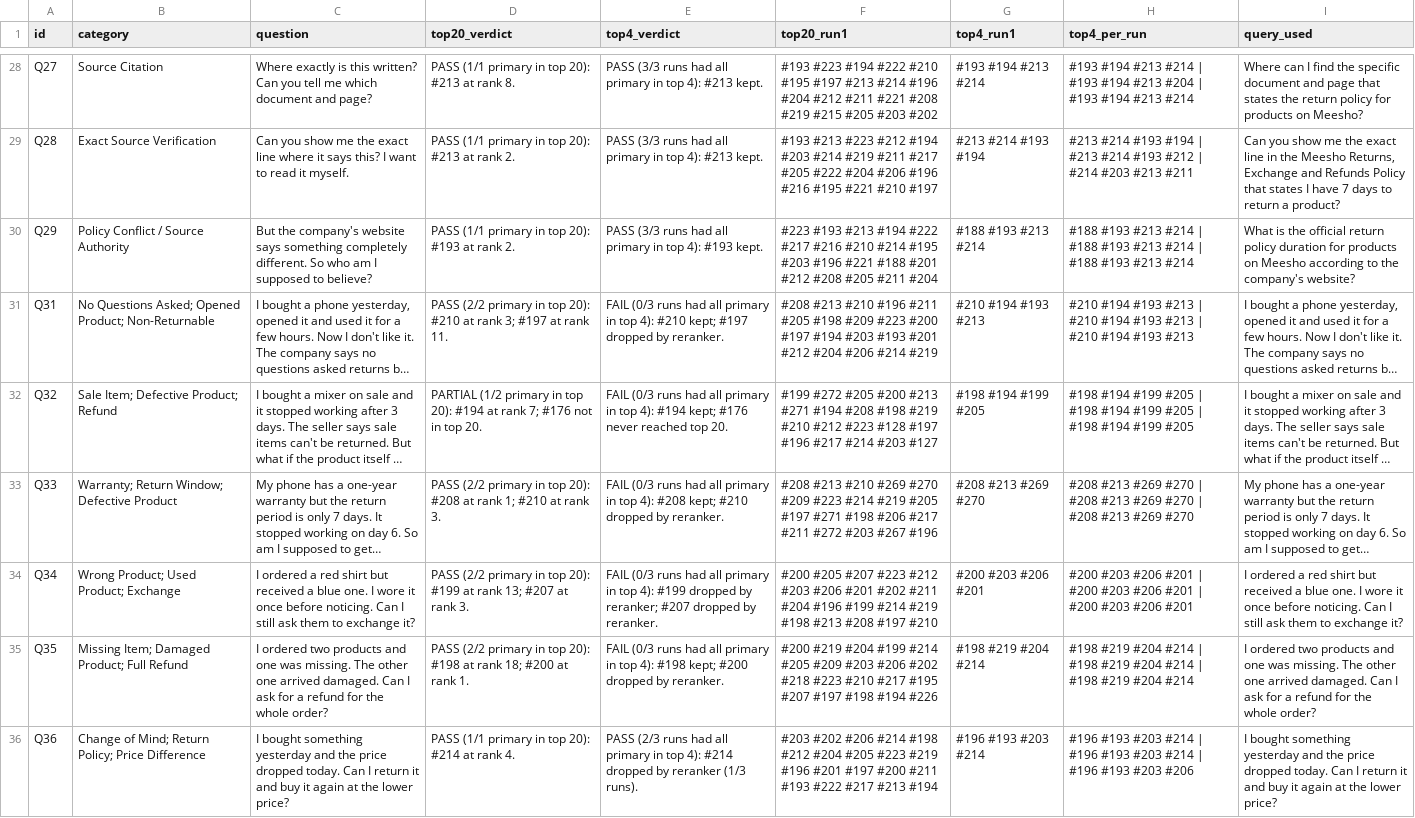
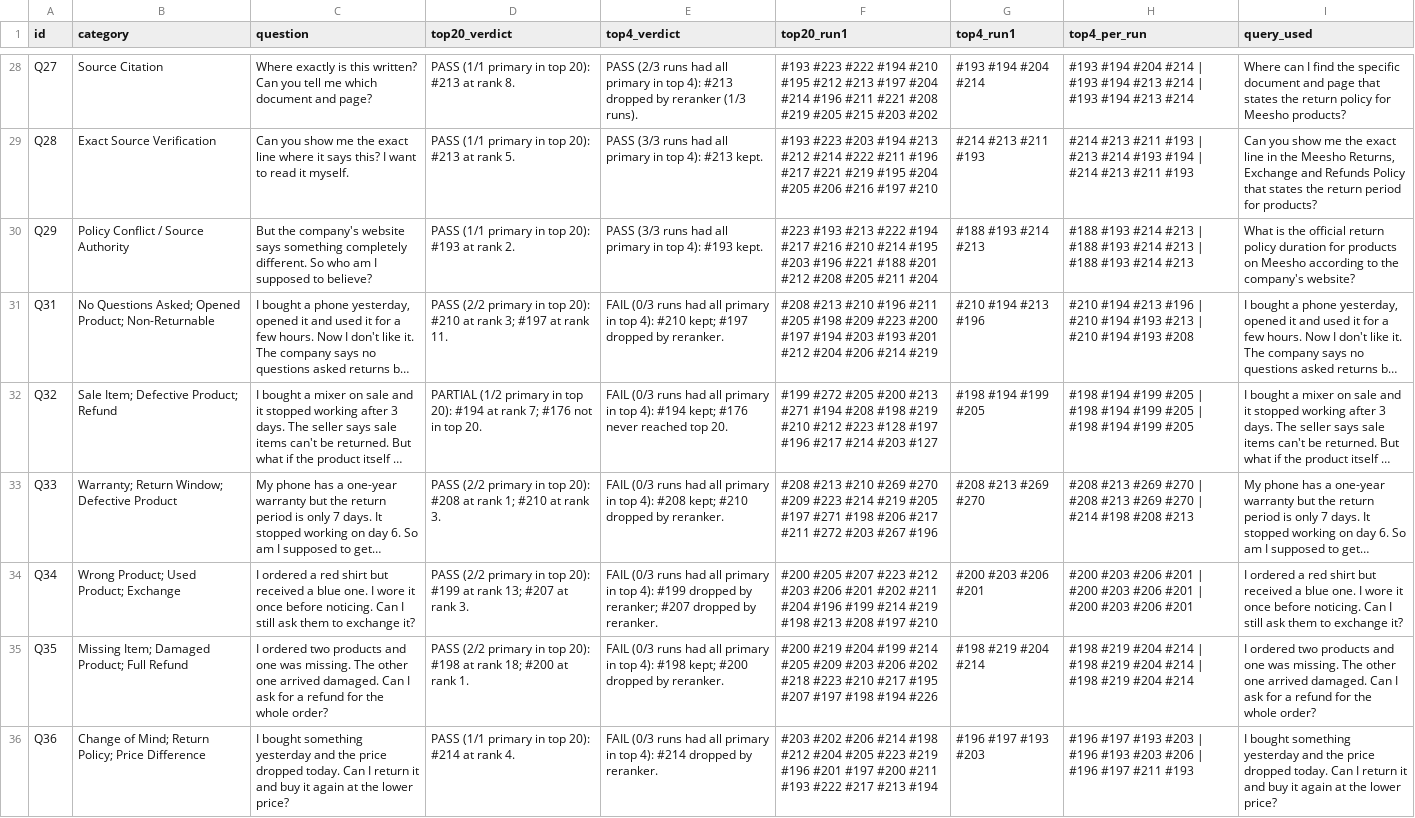
Before and after one commit to TalkingDB/talkingdb-benchmarks, a CSV file: ecommerce-rag/results/openai/per_question.csv, drawn as a sheet; only a part is shown, gaps mark what is left out; long unchanged cells end in …; the diff covers the shown part only; the diff names each change by its address in the sheet, - before the commit and + after, or states it on an @@ line.

```diff
--- a/ecommerce-rag/results/openai/per_question.csv
+++ b/ecommerce-rag/results/openai/per_question.csv
-E28 (top4_verdict): PASS (3/3 runs had all primary in top 4): #213 kept.
+E28 (top4_verdict): PASS (2/3 runs had all primary in top 4): #213 dropped by reranker (1/3 runs).
-F28 (top20_run1): #193 #223 #194 #222 #210 #195 #197 #213 #214 #196 #204 #212 #211 #221 #208 #219 #215 #205 #203 #202
+F28 (top20_run1): #193 #223 #222 #194 #210 #195 #212 #213 #197 #204 #214 #196 #211 #221 #208 #219 #205 #215 #203 #202
-G28 (top4_run1): #193 #194 #213 #214
+G28 (top4_run1): #193 #194 #204 #214
-H28 (top4_per_run): #193 #194 #213 #214 | #193 #194 #213 #204 | #193…
+H28 (top4_per_run): #193 #194 #204 #214 | #193 #194 #213 #214 | #193…
-I28 (query_used): …policy for products on Meesho?
+I28 (query_used): …policy for Meesho products?
-D29 (top20_verdict): PASS (1/1 primary in top 20): #213 at rank 2.
+D29 (top20_verdict): PASS (1/1 primary in top 20): #213 at rank 5.
-F29 (top20_run1): #193 #213 #223 #212 #194 #203 #214 #219 #211 #217 #205 #222 #204 #206 #196 #216 #195 #221 #210 #197
+F29 (top20_run1): #193 #223 #203 #194 #213 #212 #214 #222 #211 #196 #217 #221 #219 #195 #204 #205 #206 #216 #197 #210
-G29 (top4_run1): #213 #214 #193 #194
+G29 (top4_run1): #214 #213 #211 #193
-H29 (top4_per_run): #213 #214 #193 #194 | #213 #214 #193 #212 | #214 #203 #213 #211
+H29 (top4_per_run): #214 #213 #211 #193 | #213 #214 #193 #194 | #214 #213 #211 #193
-I29 (query_used): …that states I have 7 days to return a product?
+I29 (query_used): …that states the return period for products?
-F30 (top20_run1): …#193 #213 #194 #222 #217 #216…
+F30 (top20_run1): …#193 #213 #222 #194 #217 #216…
-G30 (top4_run1): #188 #193 #213 #214
+G30 (top4_run1): #188 #193 #214 #213
-H30 (top4_per_run): #188 #193 #213 #214 | #188 #193 #213 #214 | #188 #193 #213 #214
+H30 (top4_per_run): #188 #193 #214 #213 | #188 #193 #214 #213 | #188 #193 #214 #213
-G31 (top4_run1): #210 #194 #193 #213
+G31 (top4_run1): #210 #194 #213 #196
-H31 (top4_per_run): #210 #194 #193 #213 | #210 #194 #193 #213 | #210 #194 #193 #213
+H31 (top4_per_run): #210 #194 #213 #196 | #210 #194 #193 #213 | #210 #194 #193 #208
-H33 (top4_per_run): …#270 | #208 #213 #269 #270
+H33 (top4_per_run): …#270 | #214 #198 #208 #213
-E36 (top4_verdict): PASS (2/3 runs had all primary in top 4): #214 dropped by reranker (1/3 runs).
+E36 (top4_verdict): FAIL (0/3 runs had all primary in top 4): #214 dropped by reranker.
-G36 (top4_run1): #196 #193 #203 #214
+G36 (top4_run1): #196 #197 #193 #203
-H36 (top4_per_run): #196 #193 #203 #214 | #196 #193 #203 #214 | #196 #193 #203 #206
+H36 (top4_per_run): #196 #197 #193 #203 | #196 #193 #203 #206 | #196 #197 #211 #193
```
Also changed, not shown: 71 edited cells elsewhere in this file, 11 other files.
